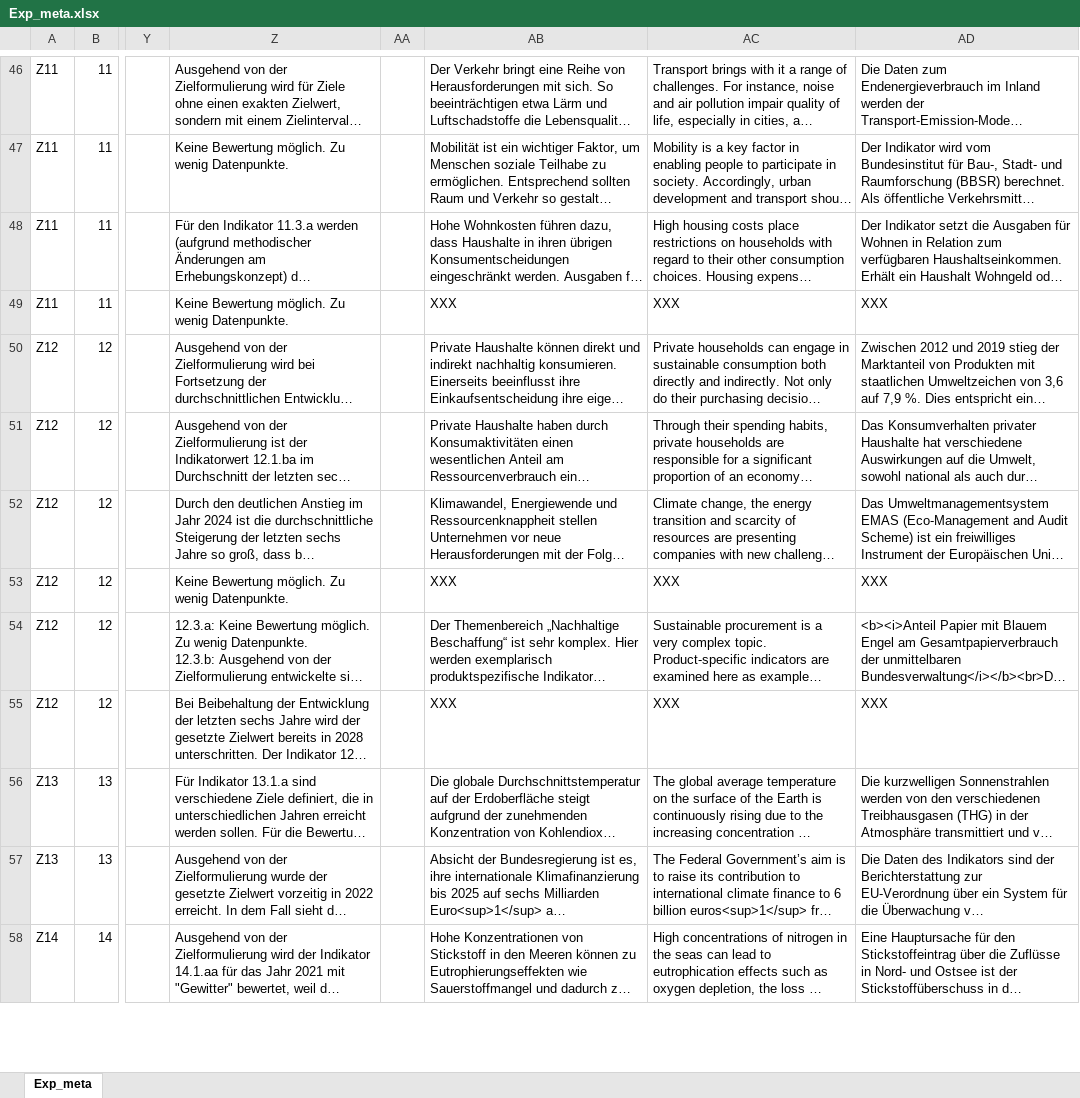
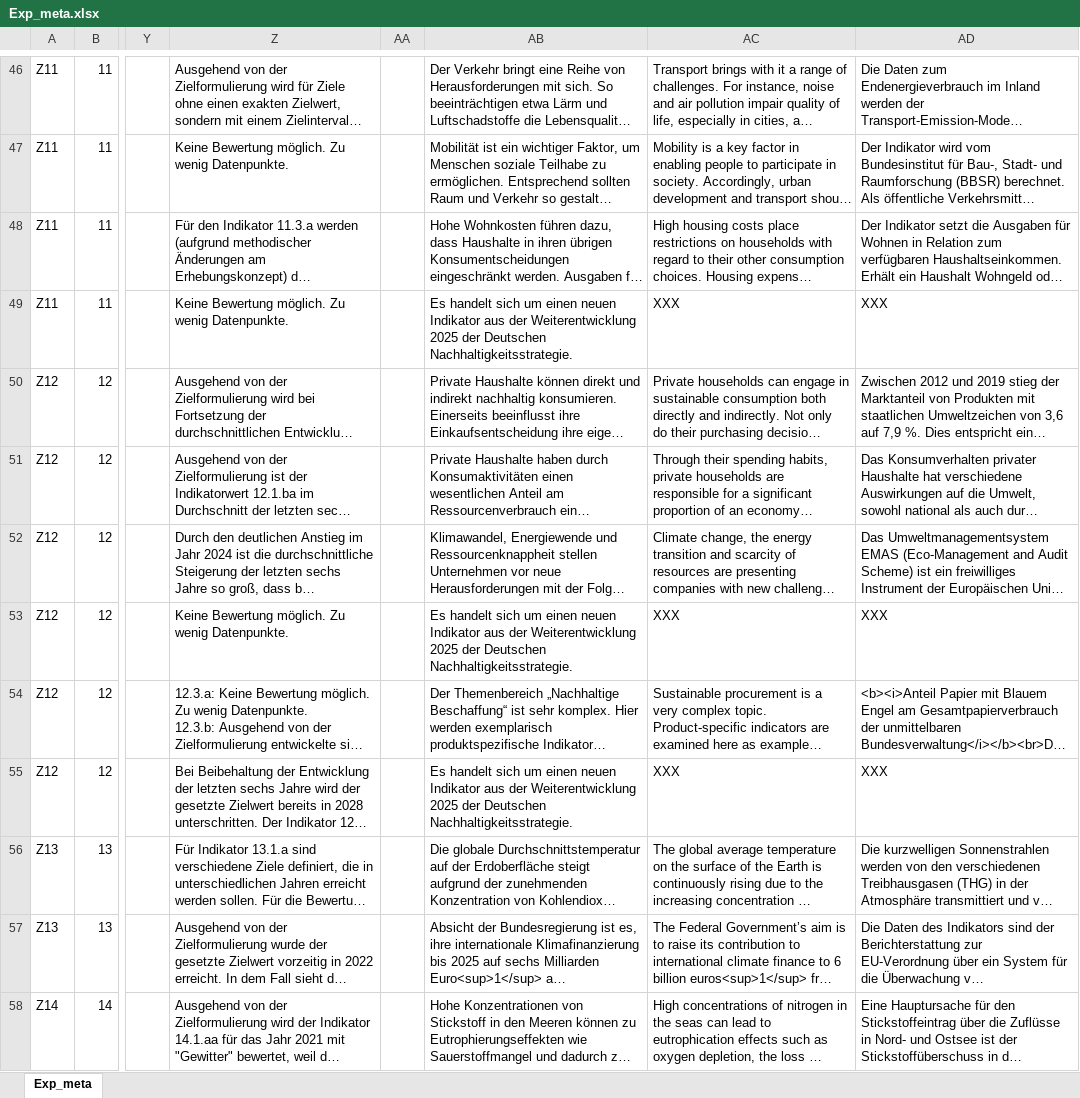
Before and after one commit to DnsUpgradeEnvironment/transfer, an Excel workbook: Exp_meta.xlsx, sheet Exp_meta, drawn as a sheet; only a part is shown, gaps mark what is left out; long unchanged cells end in …; values as stored, in another font and other column widths than the file's, no borders; the diff covers the shown part only; the diff names each change by its address in the sheet, - before the commit and + after, or states it on an @@ line.

```diff
--- a/Exp_meta.xlsx (sheet Exp_meta)
+++ b/Exp_meta.xlsx (sheet Exp_meta)
-AB49: XXX
+AB49: Es handelt sich um einen neuen Indikator aus der Weiterentwicklung 2025 der Deutschen Nachhaltigkeitsstrategie.
-AB53: XXX
+AB53: Es handelt sich um einen neuen Indikator aus der Weiterentwicklung 2025 der Deutschen Nachhaltigkeitsstrategie.
-AB55: XXX
+AB55: Es handelt sich um einen neuen Indikator aus der Weiterentwicklung 2025 der Deutschen Nachhaltigkeitsstrategie.
```
Also changed, not shown: 13 edited cells elsewhere in this sheet, Dic_Abkürzungen.xlsx, Dic_Disagg_Kategorien.xlsx, 11 other files.
